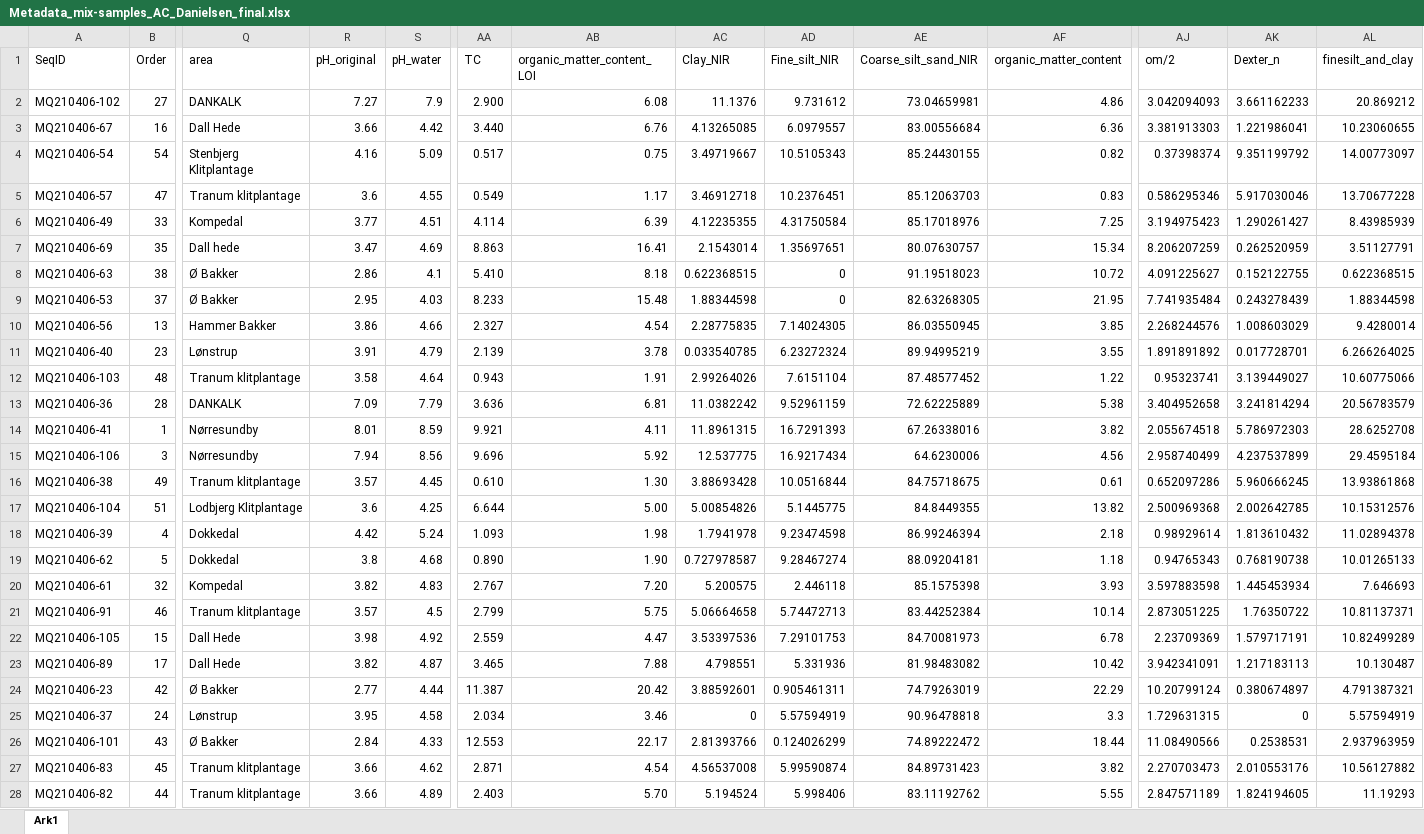
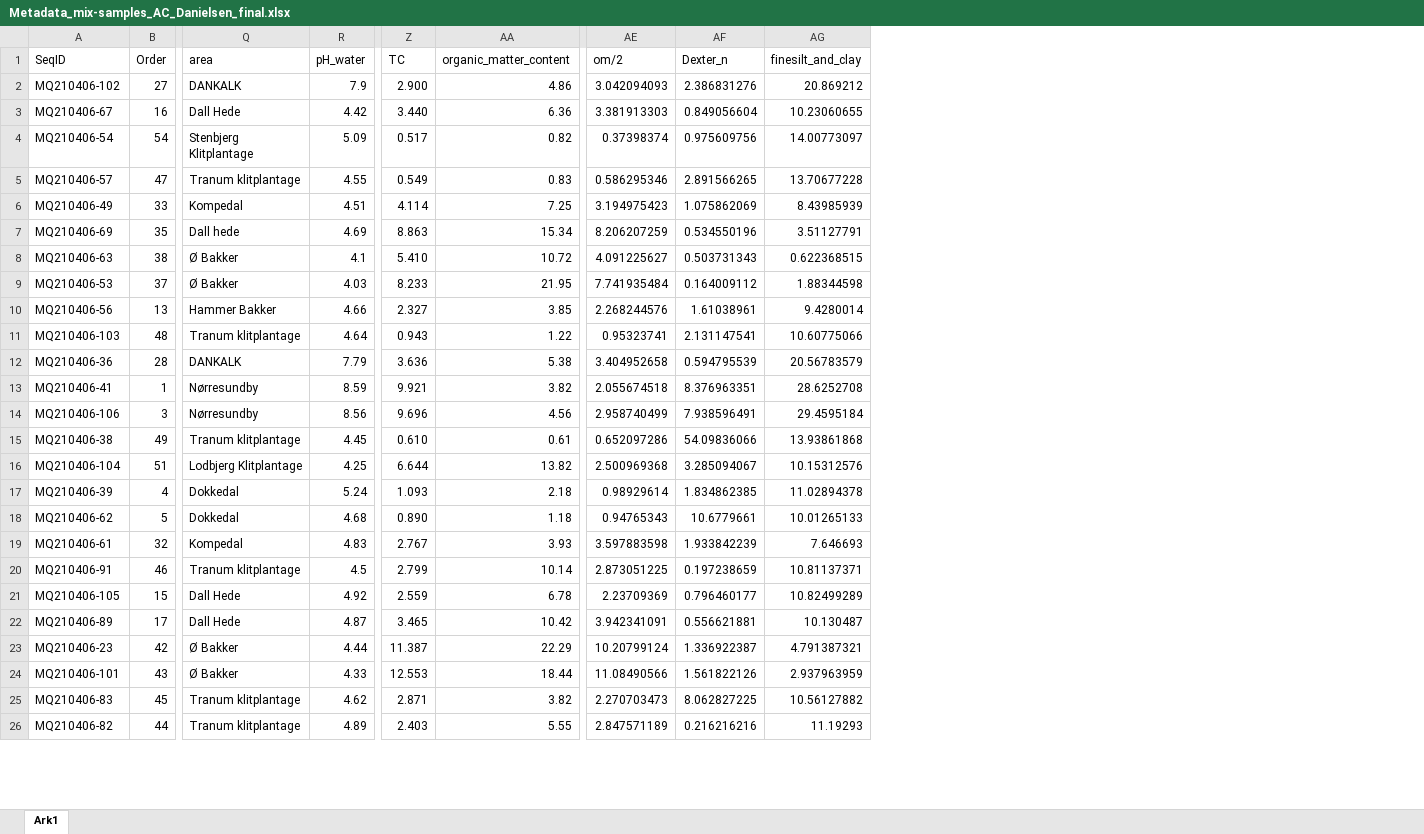
Before and after one commit to Sustainscapes/AICcPermanova, an Excel workbook: Metadata_mix-samples_AC_Danielsen_final.xlsx, sheet Ark1, drawn as a sheet; only a part is shown, gaps mark what is left out; values as stored, in another font and other column widths than the file's, no borders; conditional formats not drawn; removed rows and columns are numbered as before the commit, all else as after; rows hold the shown columns only; the diff covers the shown part only; the diff names each change by its address in the sheet, - before the commit and + after, or states it on an @@ line.

```diff
--- a/Metadata_mix-samples_AC_Danielsen_final.xlsx (sheet Ark1)
+++ b/Metadata_mix-samples_AC_Danielsen_final.xlsx (sheet Ark1)
-column R (pH_original), rows 2-10: 7.27 | 3.66 | 4.16 | 3.6 | 3.77 | 3.47 | 2.86 | 2.95 | 3.86; rows 12-24: 3.58 | 7.09 | 8.01 | 7.94 | 3.57 | 3.6 | 4.42 | 3.8 | 3.82 | 3.57 | 3.98 | 3.82 | 2.77; rows 26-28: 2.84 | 3.66 | 3.66
-column AB (organic_matter_content_LOI), rows 2-10: 6.08 | 6.76 | 0.75 | 1.17 | 6.39 | 16.41 | 8.18 | 15.48 | 4.54; rows 12-24: 1.91 | 6.81 | 4.11 | 5.92 | 1.30 | 5.00 | 1.98 | 1.90 | 7.20 | 5.75 | 4.47 | 7.88 | 20.42; rows 26-28: 22.17 | 4.54 | 5.70
-column AC (Clay_NIR), rows 2-10: 11.1376 | 4.13265085 | 3.49719667 | 3.46912718 | 4.12235355 | 2.1543014 | 0.622368515 | 1.88344598 | 2.28775835; rows 12-24: 2.99264026 | 11.0382242 | 11.8961315 | 12.537775 | 3.88693428 | 5.00854826 | 1.7941978 | 0.727978587 | 5.200575 | 5.06664658 | 3.53397536 | 4.798551 | 3.88592601; rows 26-28: 2.81393766 | 4.56537008 | 5.194524
-column AD (Fine_silt_NIR), rows 2-10: 9.731612 | 6.0979557 | 10.5105343 | 10.2376451 | 4.31750584 | 1.35697651 | 0 | 0 | 7.14024305; rows 12-24: 7.6151104 | 9.52961159 | 16.7291393 | 16.9217434 | 10.0516844 | 5.1445775 | 9.23474598 | 9.28467274 | 2.446118 | 5.74472713 | 7.29101753 | 5.331936 | 0.905461311; rows 26-28: 0.124026299 | 5.99590874 | 5.998406
-column AE (Coarse_silt_sand_NIR), rows 2-10: 73.04659981 | 83.00556684 | 85.24430155 | 85.12063703 | 85.17018976 | 80.07630757 | 91.19518023 | 82.63268305 | 86.03550945; rows 12-24: 87.48577452 | 72.62225889 | 67.26338016 | 64.6230006 | 84.75718675 | 84.8449355 | 86.99246394 | 88.09204181 | 85.1575398 | 83.44252384 | 84.70081973 | 81.98483082 | 74.79263019; rows 26-28: 74.89222472 | 84.89731423 | 83.11192762
-AF2 (Dexter_n): 3.661162233
+AF2 (Dexter_n): 2.386831276
-AF3 (Dexter_n): 1.221986041
+AF3 (Dexter_n): 0.849056604
-AF4 (Dexter_n): 9.351199792
+AF4 (Dexter_n): 0.975609756
-AF5 (Dexter_n): 5.917030046
+AF5 (Dexter_n): 2.891566265
-AF6 (Dexter_n): 1.290261427
+AF6 (Dexter_n): 1.075862069
-AF7 (Dexter_n): 0.262520959
+AF7 (Dexter_n): 0.534550196
-AF8 (Dexter_n): 0.152122755
+AF8 (Dexter_n): 0.503731343
-AF9 (Dexter_n): 0.243278439
+AF9 (Dexter_n): 0.164009112
-AF10 (Dexter_n): 1.008603029
+AF10 (Dexter_n): 1.61038961
-row 11: MQ210406-40 | 23 | Lønstrup | 3.91 | 4.79 | 2.139 | 3.78 | 0.033540785 | 6.23272324 | 89.94995219 | 3.55 | 1.891891892 | 0.017728701 | 6.266264025
-AF11 (Dexter_n): 3.139449027
+AF11 (Dexter_n): 2.131147541
-AF12 (Dexter_n): 3.241814294
+AF12 (Dexter_n): 0.594795539
-AF13 (Dexter_n): 5.786972303
+AF13 (Dexter_n): 8.376963351
-AF14 (Dexter_n): 4.237537899
+AF14 (Dexter_n): 7.938596491
-AF15 (Dexter_n): 5.960666245
+AF15 (Dexter_n): 54.09836066
-AF16 (Dexter_n): 2.002642785
+AF16 (Dexter_n): 3.285094067
-AF17 (Dexter_n): 1.813610432
+AF17 (Dexter_n): 1.834862385
-AF18 (Dexter_n): 0.768190738
+AF18 (Dexter_n): 10.6779661
-AF19 (Dexter_n): 1.445453934
+AF19 (Dexter_n): 1.933842239
-AF20 (Dexter_n): 1.76350722
+AF20 (Dexter_n): 0.197238659
-AF21 (Dexter_n): 1.579717191
+AF21 (Dexter_n): 0.796460177
-AF22 (Dexter_n): 1.217183113
+AF22 (Dexter_n): 0.556621881
-AF23 (Dexter_n): 0.380674897
+AF23 (Dexter_n): 1.336922387
-row 25: MQ210406-37 | 24 | Lønstrup | 3.95 | 4.58 | 2.034 | 3.46 | 0 | 5.57594919 | 90.96478818 | 3.3 | 1.729631315 | 0 | 5.57594919
-AF24 (Dexter_n): 0.2538531
+AF24 (Dexter_n): 1.561822126
-AF25 (Dexter_n): 2.010553176
+AF25 (Dexter_n): 8.062827225
-AF26 (Dexter_n): 1.824194605
+AF26 (Dexter_n): 0.216216216
```
Also changed, not shown: 1 removed row and 28 edited cells elsewhere in this sheet, formulas that keep their value, Presence_absence_vegetation_AC_Danielsen.xlsx, 8 other files.
